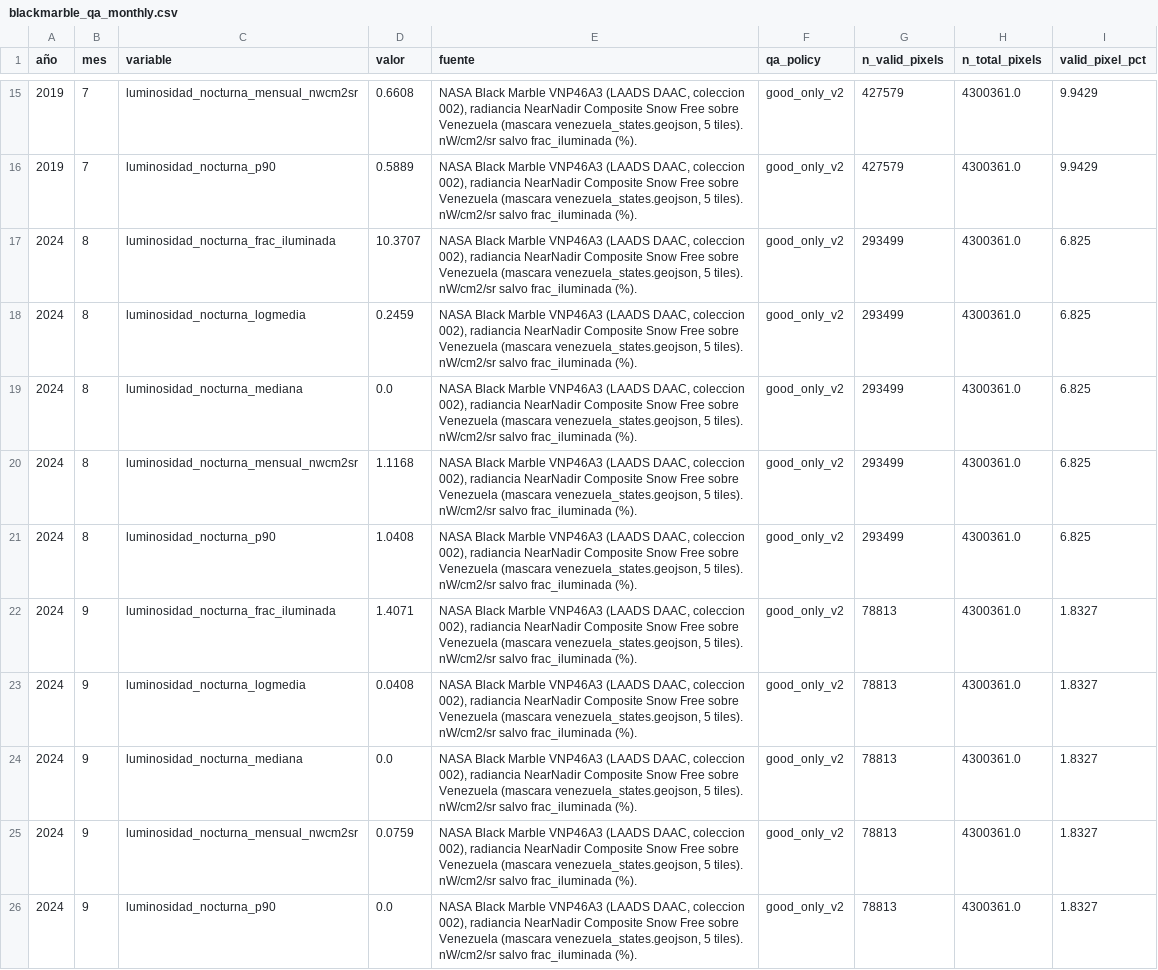
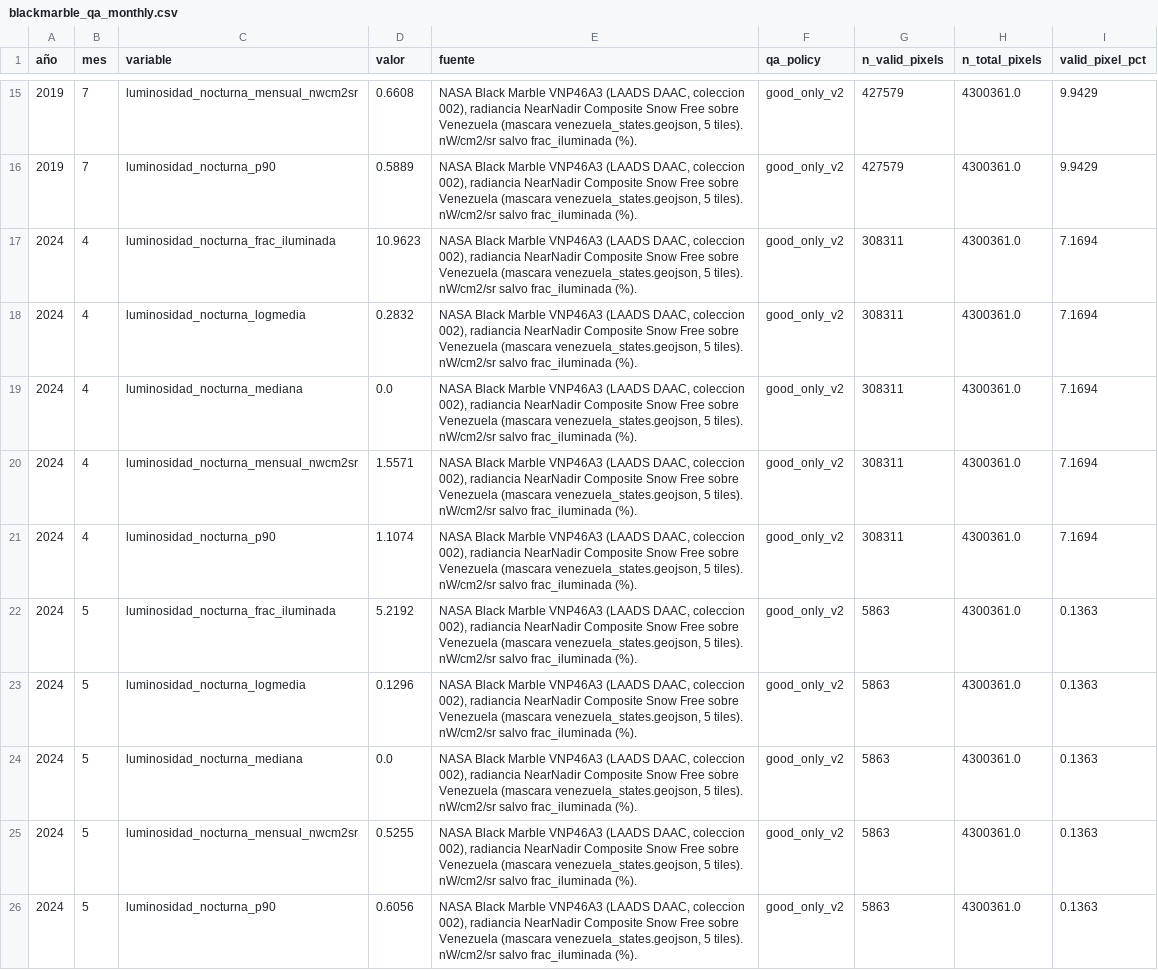
Before and after one commit to Felipegomeze2/ICIV, a CSV file: iciv/data/raw/blackmarble_qa_monthly.csv, drawn as a sheet; only a part is shown, gaps mark what is left out; the shorter side is filled out with more unchanged rows; the diff covers the shown part only.

```diff
--- a/iciv/data/raw/blackmarble_qa_monthly.csv
+++ b/iciv/data/raw/blackmarble_qa_monthly.csv
@@ -16 +16,11 @@
 2019,7,luminosidad_nocturna_p90,0.5889,"NASA Black Marble VNP46A3 (LAADS DAAC, coleccion 002), radiancia NearNadir Composite Snow Free sobre Venezuela (mascara venezuela_states.geojson, 5 tiles). nW/cm2/sr salvo frac_iluminada (%).",good_only_v2,427579,4300361.0,9.9429
+2024,4,luminosidad_nocturna_frac_iluminada,10.9623,"NASA Black Marble VNP46A3 (LAADS DAAC, coleccion 002), radiancia NearNadir Composite Snow Free sobre Venezuela (mascara venezuela_states.geojson, 5 tiles). nW/cm2/sr salvo frac_iluminada (%).",good_only_v2,308311,4300361.0,7.1694
+2024,4,luminosidad_nocturna_logmedia,0.2832,"NASA Black Marble VNP46A3 (LAADS DAAC, coleccion 002), radiancia NearNadir Composite Snow Free sobre Venezuela (mascara venezuela_states.geojson, 5 tiles). nW/cm2/sr salvo frac_iluminada (%).",good_only_v2,308311,4300361.0,7.1694
+2024,4,luminosidad_nocturna_mediana,0.0,"NASA Black Marble VNP46A3 (LAADS DAAC, coleccion 002), radiancia NearNadir Composite Snow Free sobre Venezuela (mascara venezuela_states.geojson, 5 tiles). nW/cm2/sr salvo frac_iluminada (%).",good_only_v2,308311,4300361.0,7.1694
+2024,4,luminosidad_nocturna_mensual_nwcm2sr,1.5571,"NASA Black Marble VNP46A3 (LAADS DAAC, coleccion 002), radiancia NearNadir Composite Snow Free sobre Venezuela (mascara venezuela_states.geojson, 5 tiles). nW/cm2/sr salvo frac_iluminada (%).",good_only_v2,308311,4300361.0,7.1694
+2024,4,luminosidad_nocturna_p90,1.1074,"NASA Black Marble VNP46A3 (LAADS DAAC, coleccion 002), radiancia NearNadir Composite Snow Free sobre Venezuela (mascara venezuela_states.geojson, 5 tiles). nW/cm2/sr salvo frac_iluminada (%).",good_only_v2,308311,4300361.0,7.1694
+2024,5,luminosidad_nocturna_frac_iluminada,5.2192,"NASA Black Marble VNP46A3 (LAADS DAAC, coleccion 002), radiancia NearNadir Composite Snow Free sobre Venezuela (mascara venezuela_states.geojson, 5 tiles). nW/cm2/sr salvo frac_iluminada (%).",good_only_v2,5863,4300361.0,0.1363
+2024,5,luminosidad_nocturna_logmedia,0.1296,"NASA Black Marble VNP46A3 (LAADS DAAC, coleccion 002), radiancia NearNadir Composite Snow Free sobre Venezuela (mascara venezuela_states.geojson, 5 tiles). nW/cm2/sr salvo frac_iluminada (%).",good_only_v2,5863,4300361.0,0.1363
+2024,5,luminosidad_nocturna_mediana,0.0,"NASA Black Marble VNP46A3 (LAADS DAAC, coleccion 002), radiancia NearNadir Composite Snow Free sobre Venezuela (mascara venezuela_states.geojson, 5 tiles). nW/cm2/sr salvo frac_iluminada (%).",good_only_v2,5863,4300361.0,0.1363
+2024,5,luminosidad_nocturna_mensual_nwcm2sr,0.5255,"NASA Black Marble VNP46A3 (LAADS DAAC, coleccion 002), radiancia NearNadir Composite Snow Free sobre Venezuela (mascara venezuela_states.geojson, 5 tiles). nW/cm2/sr salvo frac_iluminada (%).",good_only_v2,5863,4300361.0,0.1363
+2024,5,luminosidad_nocturna_p90,0.6056,"NASA Black Marble VNP46A3 (LAADS DAAC, coleccion 002), radiancia NearNadir Composite Snow Free sobre Venezuela (mascara venezuela_states.geojson, 5 tiles). nW/cm2/sr salvo frac_iluminada (%).",good_only_v2,5863,4300361.0,0.1363
```
Also changed, not shown: 10 added rows elsewhere in this file, iciv/data/processed/pulse_forecast_backtest.csv, iciv/data/raw/eia_monthly.csv, 43 other files.
